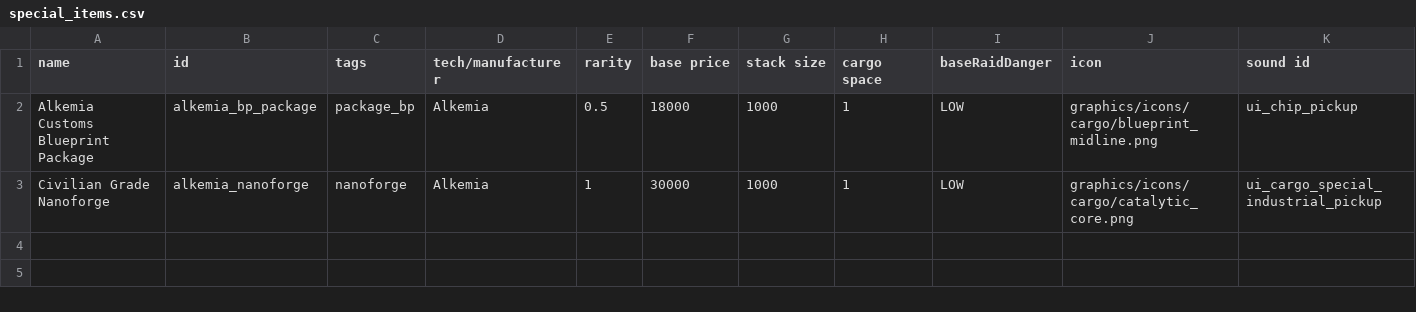
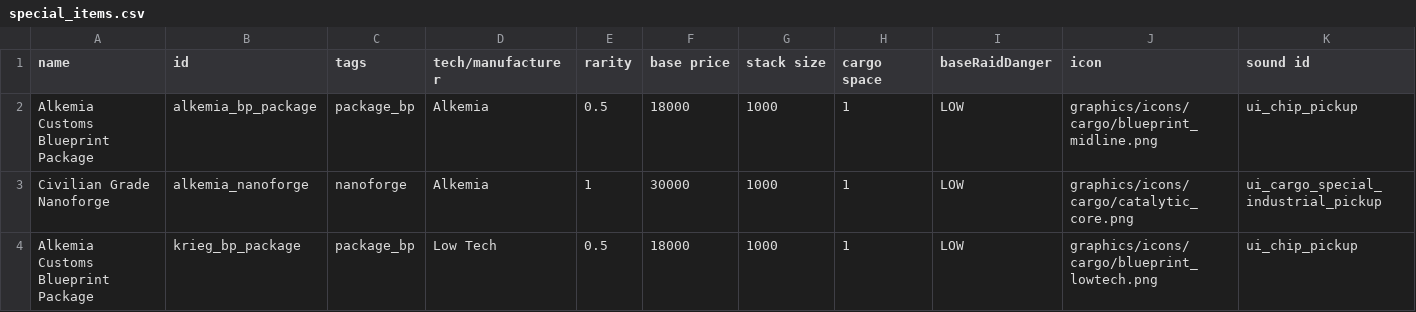
Before and after one commit to AlfredBroda/AlkemiaArmory, a CSV file: data/campaign/special_items.csv, drawn as a sheet; only a part is shown; rows hold the shown columns only; the diff names each change by its address in the sheet, - before the commit and + after, or states it on an @@ line.

Commit message:
Improved Fuelbombs, Krieg blueprints

```diff
--- a/data/campaign/special_items.csv
+++ b/data/campaign/special_items.csv
+row 4: Alkemia Customs Blueprint Package | krieg_bp_package | package_bp | Low Tech | 0.5 | 18000 | 1000 | 1 | LOW | graphics/icons/cargo/blueprint_lowtech.png | ui_chip_pickup
```
Also changed, not shown: data/weapons/weapon_data.csv, 7 other files.
